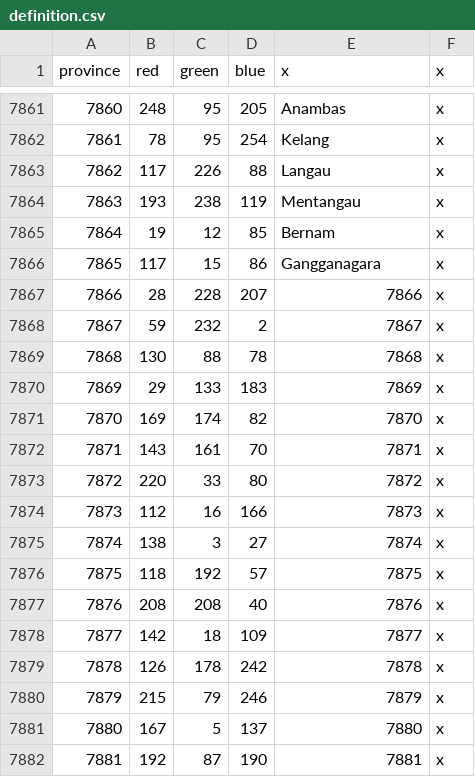
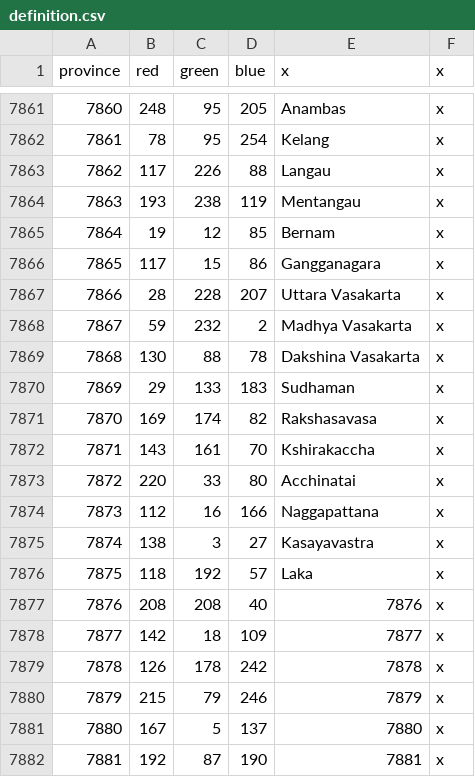
Before and after one commit to The-Triumvirate/Imperium-Universalis, a CSV file: map/definition.csv, drawn as a sheet; only a part is shown, gaps mark what is left out.

```diff
--- a/map/definition.csv
+++ b/map/definition.csv
@@ -7866,12 +7866,12 @@ province;red;green;blue;x;x
 7865;117;15;86;Gangganagara;x
-7866;28;228;207;7866;x
-7867;59;232;2;7867;x
-7868;130;88;78;7868;x
-7869;29;133;183;7869;x
-7870;169;174;82;7870;x
-7871;143;161;70;7871;x
-7872;220;33;80;7872;x
-7873;112;16;166;7873;x
-7874;138;3;27;7874;x
-7875;118;192;57;7875;x
+7866;28;228;207;Uttara Vasakarta;x
+7867;59;232;2;Madhya Vasakarta;x
+7868;130;88;78;Dakshina Vasakarta;x
+7869;29;133;183;Sudhaman;x
+7870;169;174;82;Rakshasavasa;x
+7871;143;161;70;Kshirakaccha;x
+7872;220;33;80;Acchinatai;x
+7873;112;16;166;Naggapattana;x
+7874;138;3;27;Kasayavastra;x
+7875;118;192;57;Laka;x
 7876;208;208;40;7876;x
```
Also changed, not shown: map/adjacencies.csv, 23 other files.
